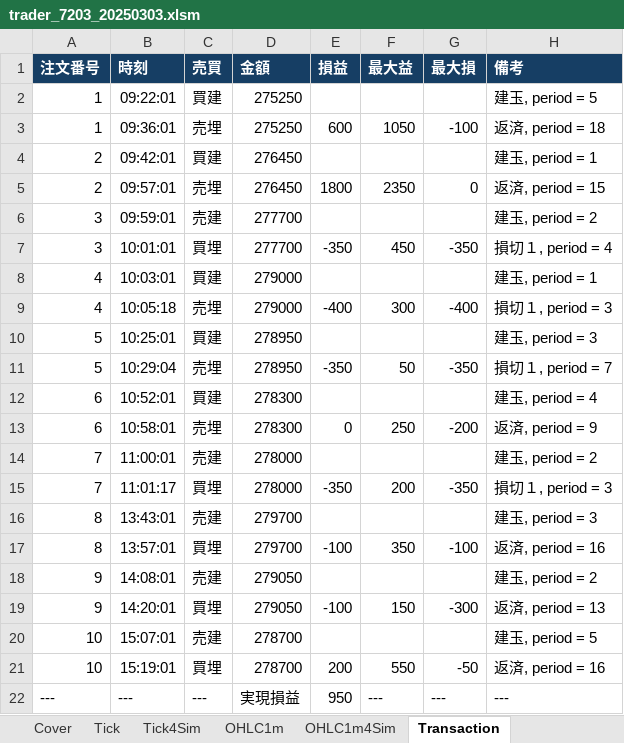
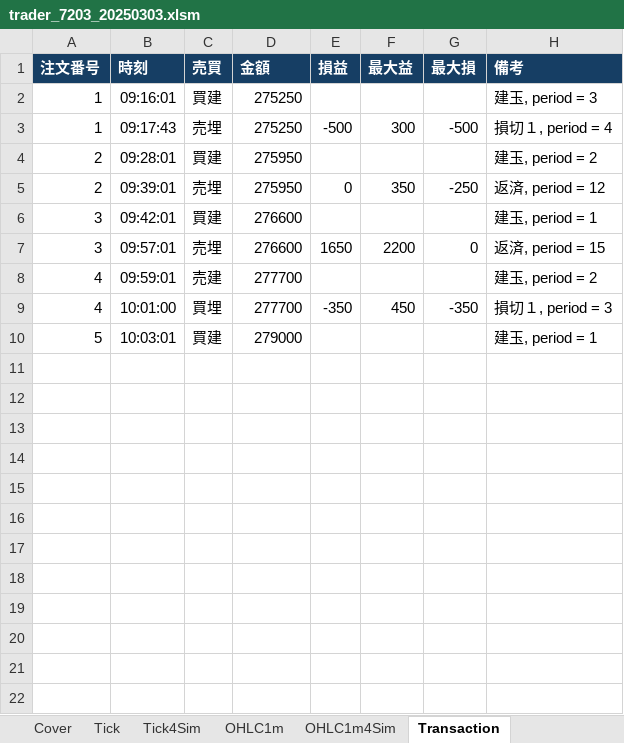
Before and after one commit to bitwalk123/day_trade_simulator, an Excel workbook: excel/trader_7203_20250303.xlsm, sheet Transaction, drawn as a sheet; values as stored, in another font and other column widths than the file's, no borders; removed rows and columns are numbered as before the commit, all else as after; the diff names each change by its address in the sheet, - before the commit and + after, or states it on an @@ line.

```diff
--- a/excel/trader_7203_20250303.xlsm (sheet Transaction)
+++ b/excel/trader_7203_20250303.xlsm (sheet Transaction)
-B2 (時刻): 09:22:01
+B2 (時刻): 09:16:01
-H2 (備考): 建玉, period = 5
+H2 (備考): 建玉, period = 3
-row 3: 1 | 09:36:01 | 売埋 | 275250 | 600 | 1050 | -100 | 返済, period = 18
+row 3: 1 | 09:17:43 | 売埋 | 275250 | -500 | 300 | -500 | 損切１, period = 4
+row 4: 2 | 09:28:01 | 買建 | 275950 |  |  |  | 建玉, period = 2
+row 5: 2 | 09:39:01 | 売埋 | 275950 | 0 | 350 | -250 | 返済, period = 12
-A6:A7 (注文番号): 2
+A6:A7 (注文番号): 3
-D6:D7 (金額): 276450
+D6:D7 (金額): 276600
-E7 (損益): 1800
+E7 (損益): 1650
-F7 (最大益): 2350
+F7 (最大益): 2200
-A8:A9 (注文番号): 3
+A8:A9 (注文番号): 4
-B9 (時刻): 10:01:01
+B9 (時刻): 10:01:00
-H9 (備考): 損切１, period = 4
+H9 (備考): 損切１, period = 3
-A10 (注文番号): 4
+A10 (注文番号): 5
-row 9: 4 | 10:05:18 | 売埋 | 279000 | -400 | 300 | -400 | 損切１, period = 3
-row 10: 5 | 10:25:01 | 買建 | 278950 |  |  |  | 建玉, period = 3
-row 11: 5 | 10:29:04 | 売埋 | 278950 | -350 | 50 | -350 | 損切１, period = 7
-row 12: 6 | 10:52:01 | 買建 | 278300 |  |  |  | 建玉, period = 4
-row 13: 6 | 10:58:01 | 売埋 | 278300 | 0 | 250 | -200 | 返済, period = 9
-row 14: 7 | 11:00:01 | 売建 | 278000 |  |  |  | 建玉, period = 2
-row 15: 7 | 11:01:17 | 買埋 | 278000 | -350 | 200 | -350 | 損切１, period = 3
-row 16: 8 | 13:43:01 | 売建 | 279700 |  |  |  | 建玉, period = 3
-row 17: 8 | 13:57:01 | 買埋 | 279700 | -100 | 350 | -100 | 返済, period = 16
-row 18: 9 | 14:08:01 | 売建 | 279050 |  |  |  | 建玉, period = 2
-row 19: 9 | 14:20:01 | 買埋 | 279050 | -100 | 150 | -300 | 返済, period = 13
-row 20: 10 | 15:07:01 | 売建 | 278700 |  |  |  | 建玉, period = 5
-row 21: 10 | 15:19:01 | 買埋 | 278700 | 200 | 550 | -50 | 返済, period = 16
-row 22: --- | --- | --- | 実現損益 | 950 | --- | --- | ---
```
Also changed, not shown: sheet Tick4Sim, sheet Tick, sheet OHLC1m4Sim, sheet OHLC1m, sheet Cover, charts or pictures, excel/trader.xlsm.
